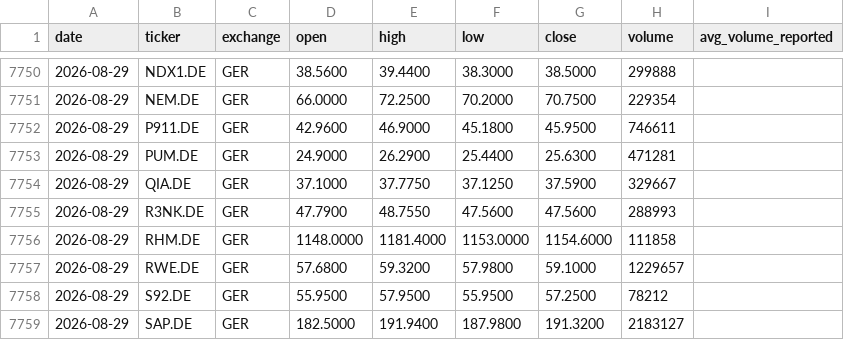
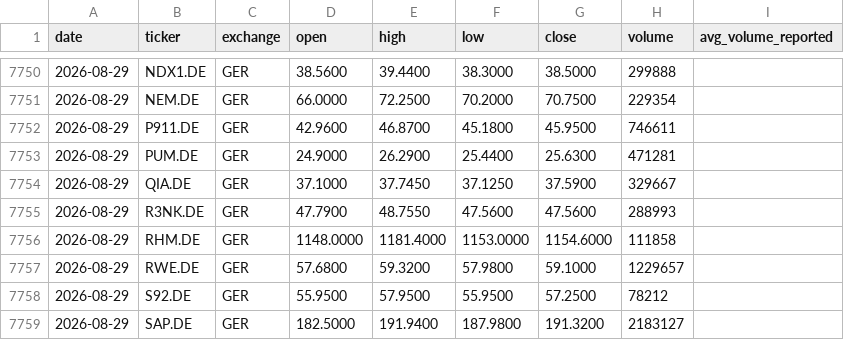
Before and after one commit to Toeffer/TradingJournal, a CSV file: data/eu_quote_history.csv, drawn as a sheet; only a part is shown, gaps mark what is left out.

```diff
--- a/data/eu_quote_history.csv
+++ b/data/eu_quote_history.csv
@@ -7751,5 +7751,5 @@ date,ticker,exchange,open,high,low,close,volume,avg_volume_reported
 2026-08-29,NEM.DE,GER,66.0000,72.2500,70.2000,70.7500,229354,
-2026-08-29,P911.DE,GER,42.9600,46.9000,45.1800,45.9500,746611,
+2026-08-29,P911.DE,GER,42.9600,46.8700,45.1800,45.9500,746611,
 2026-08-29,PUM.DE,GER,24.9000,26.2900,25.4400,25.6300,471281,
-2026-08-29,QIA.DE,GER,37.1000,37.7750,37.1250,37.5900,329667,
+2026-08-29,QIA.DE,GER,37.1000,37.7450,37.1250,37.5900,329667,
 2026-08-29,R3NK.DE,GER,47.7900,48.7550,47.5600,47.5600,288993,
```
Also changed, not shown: 3 other files.
